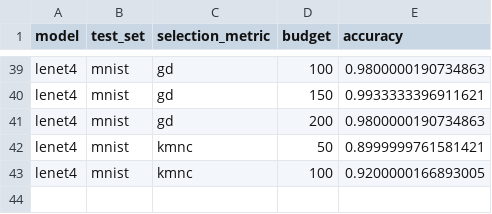
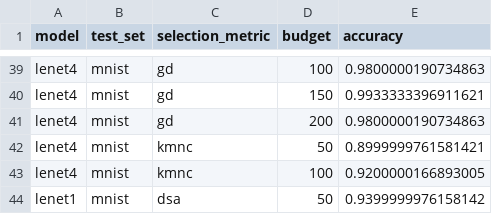
Before and after one commit to mojimoon/pace, a CSV file: report/mnist.csv, drawn as a sheet; only a part is shown, gaps mark what is left out; the diff names each change by its address in the sheet, - before the commit and + after, or states it on an @@ line.

```diff
--- a/report/mnist.csv
+++ b/report/mnist.csv
+row 44: lenet1 | mnist | dsa | 50 | 0.9399999976158142
```
Also changed, not shown: 1 other file.
